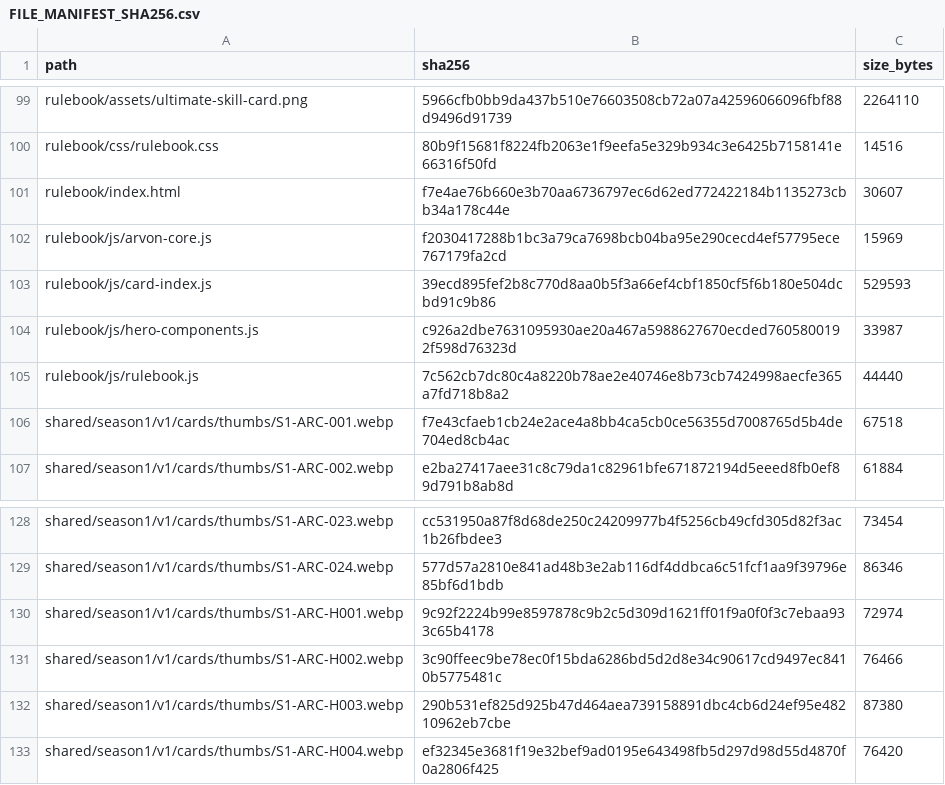
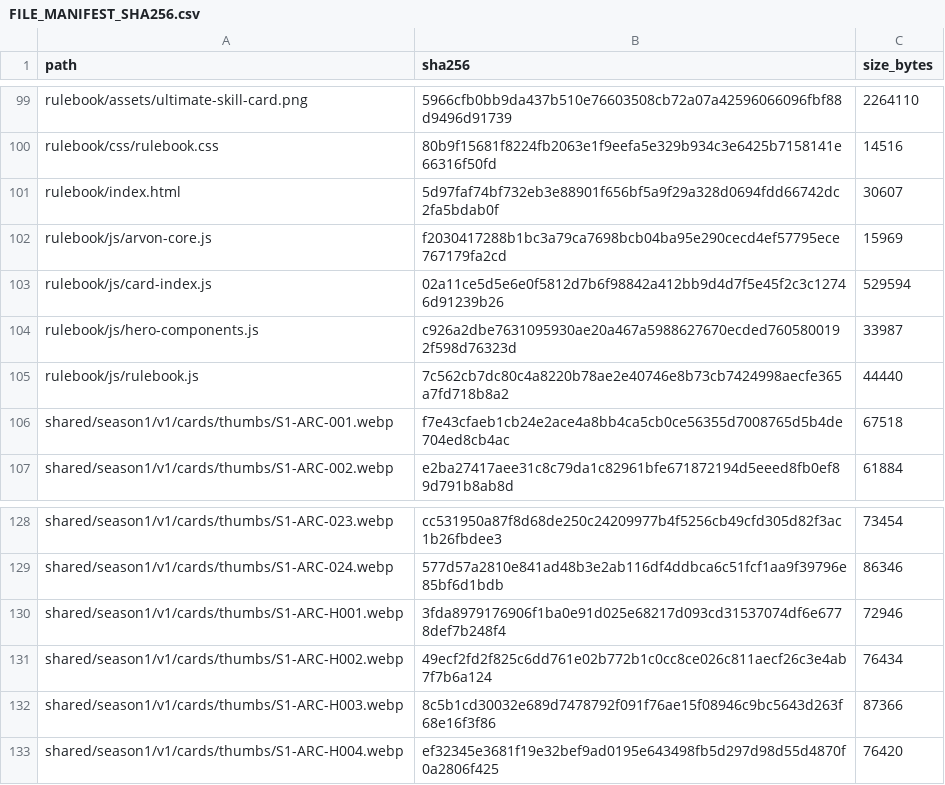
Before and after one commit to GrandisLegacyTCG/GrandisLegacyTCG.github.io, a CSV file: FILE_MANIFEST_SHA256.csv, drawn as a sheet; only a part is shown, gaps mark what is left out; the diff covers the shown part only.

```diff
--- a/FILE_MANIFEST_SHA256.csv
+++ b/FILE_MANIFEST_SHA256.csv
@@ -100,5 +100,5 @@ rulebook/assets/ultimate-skill-card.png,5966cfb0bb9da437b510e76603508cb72a07a425
 rulebook/css/rulebook.css,80b9f15681f8224fb2063e1f9eefa5e329b934c3e6425b7158141e66316f50fd,14516
-rulebook/index.html,f7e4ae76b660e3b70aa6736797ec6d62ed772422184b1135273cbb34a178c44e,30607
+rulebook/index.html,5d97faf74bf732eb3e88901f656bf5a9f29a328d0694fdd66742dc2fa5bdab0f,30607
 rulebook/js/arvon-core.js,f2030417288b1bc3a79ca7698bcb04ba95e290cecd4ef57795ece767179fa2cd,15969
-rulebook/js/card-index.js,39ecd895fef2b8c770d8aa0b5f3a66ef4cbf1850cf5f6b180e504dcbd91c9b86,529593
+rulebook/js/card-index.js,02a11ce5d5e6e0f5812d7b6f98842a412bb9d4d7f5e45f2c3c12746d91239b26,529594
 rulebook/js/hero-components.js,c926a2dbe7631095930ae20a467a5988627670ecded7605800192f598d76323d,33987
@@ -129,5 +129,5 @@ shared/season1/v1/cards/thumbs/S1-ARC-023.webp,cc531950a87f8d68de250c24209977b4f
 shared/season1/v1/cards/thumbs/S1-ARC-024.webp,577d57a2810e841ad48b3e2ab116df4ddbca6c51fcf1aa9f39796e85bf6d1bdb,86346
-shared/season1/v1/cards/thumbs/S1-ARC-H001.webp,9c92f2224b99e8597878c9b2c5d309d1621ff01f9a0f0f3c7ebaa933c65b4178,72974
-shared/season1/v1/cards/thumbs/S1-ARC-H002.webp,3c90ffeec9be78ec0f15bda6286bd5d2d8e34c90617cd9497ec8410b5775481c,76466
-shared/season1/v1/cards/thumbs/S1-ARC-H003.webp,290b531ef825d925b47d464aea739158891dbc4cb6d24ef95e48210962eb7cbe,87380
+shared/season1/v1/cards/thumbs/S1-ARC-H001.webp,3fda8979176906f1ba0e91d025e68217d093cd31537074df6e6778def7b248f4,72946
+shared/season1/v1/cards/thumbs/S1-ARC-H002.webp,49ecf2fd2f825c6dd761e02b772b1c0cc8ce026c811aecf26c3e4ab7f7b6a124,76434
+shared/season1/v1/cards/thumbs/S1-ARC-H003.webp,8c5b1cd30032e689d7478792f091f76ae15f08946c9bc5643d263f68e16f3f86,87366
 shared/season1/v1/cards/thumbs/S1-ARC-H004.webp,ef32345e3681f19e32bef9ad0195e643498fb5d297d98d55d4870f0a2806f425,76420
```
Also changed, not shown: 4 added rows, 3 removed rows and 39 edited cells elsewhere in this file, 37 other files.
